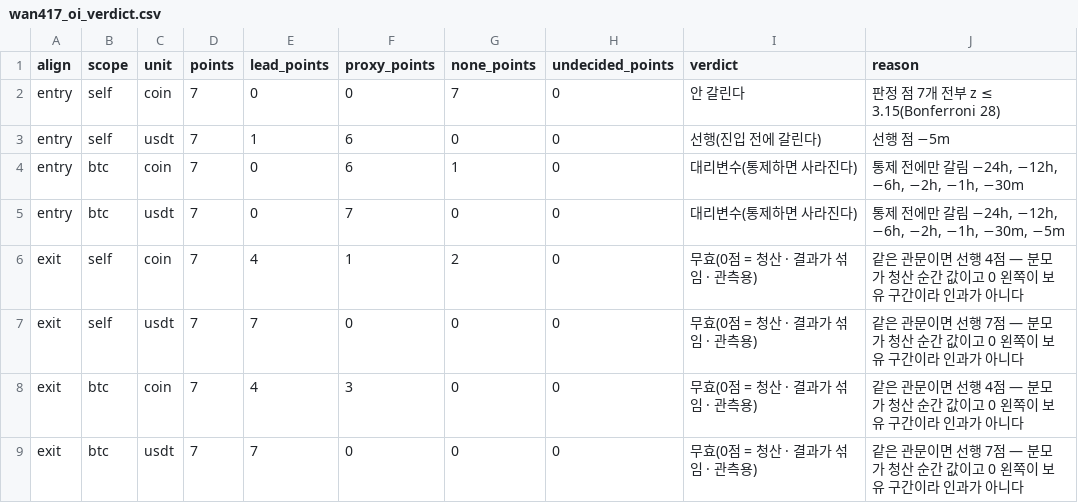
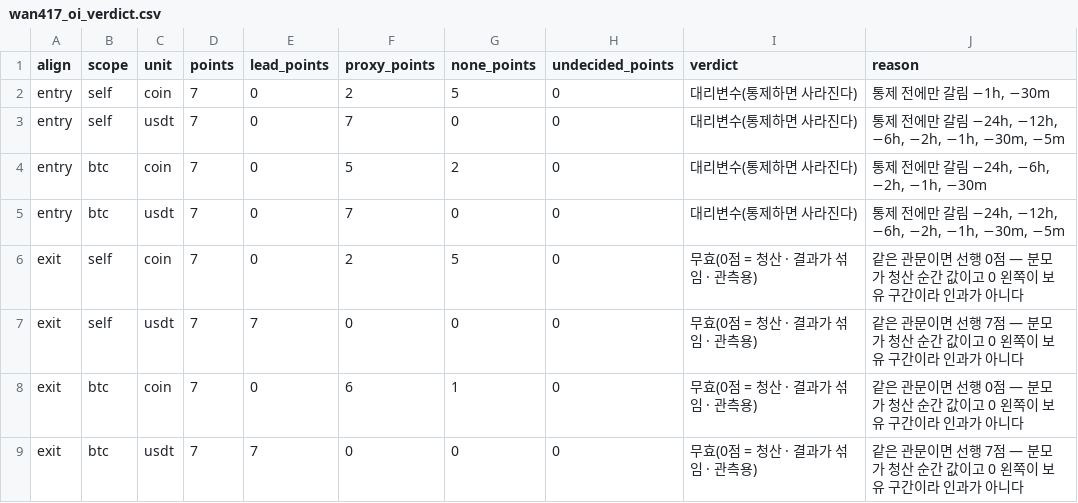
Before and after one commit to yongddini/AlphaBlock, a CSV file: backtest/reports/wan417_oi_verdict.csv, drawn as a sheet.

```diff
--- a/backtest/reports/wan417_oi_verdict.csv
+++ b/backtest/reports/wan417_oi_verdict.csv
@@ -1,9 +1,9 @@
 align,scope,unit,points,lead_points,proxy_points,none_points,undecided_points,verdict,reason
-entry,self,coin,7,0,0,7,0,안 갈린다,판정 점 7개 전부 z ≤ 3.15(Bonferroni 28)
-entry,self,usdt,7,1,6,0,0,선행(진입 전에 갈린다),선행 점 −5m
-entry,btc,coin,7,0,6,1,0,대리변수(통제하면 사라진다),"통제 전에만 갈림 −24h, −12h, −6h, −2h, −1h, −30m"
+entry,self,coin,7,0,2,5,0,대리변수(통제하면 사라진다),"통제 전에만 갈림 −1h, −30m"
+entry,self,usdt,7,0,7,0,0,대리변수(통제하면 사라진다),"통제 전에만 갈림 −24h, −12h, −6h, −2h, −1h, −30m, −5m"
+entry,btc,coin,7,0,5,2,0,대리변수(통제하면 사라진다),"통제 전에만 갈림 −24h, −6h, −2h, −1h, −30m"
 entry,btc,usdt,7,0,7,0,0,대리변수(통제하면 사라진다),"통제 전에만 갈림 −24h, −12h, −6h, −2h, −1h, −30m, −5m"
-exit,self,coin,7,4,1,2,0,무효(0점 = 청산 · 결과가 섞임 · 관측용),같은 관문이면 선행 4점 — 분모가 청산 순간 값이고 0 왼쪽이 보유 구간이라 인과가 아니다
+exit,self,coin,7,0,2,5,0,무효(0점 = 청산 · 결과가 섞임 · 관측용),같은 관문이면 선행 0점 — 분모가 청산 순간 값이고 0 왼쪽이 보유 구간이라 인과가 아니다
 exit,self,usdt,7,7,0,0,0,무효(0점 = 청산 · 결과가 섞임 · 관측용),같은 관문이면 선행 7점 — 분모가 청산 순간 값이고 0 왼쪽이 보유 구간이라 인과가 아니다
-exit,btc,coin,7,4,3,0,0,무효(0점 = 청산 · 결과가 섞임 · 관측용),같은 관문이면 선행 4점 — 분모가 청산 순간 값이고 0 왼쪽이 보유 구간이라 인과가 아니다
+exit,btc,coin,7,0,6,1,0,무효(0점 = 청산 · 결과가 섞임 · 관측용),같은 관문이면 선행 0점 — 분모가 청산 순간 값이고 0 왼쪽이 보유 구간이라 인과가 아니다
 exit,btc,usdt,7,7,0,0,0,무효(0점 = 청산 · 결과가 섞임 · 관측용),같은 관문이면 선행 7점 — 분모가 청산 순간 값이고 0 왼쪽이 보유 구간이라 인과가 아니다
```
Also changed, not shown: backtest/reports/wan417_oi_bins.csv, backtest/reports/wan417_oi_census.csv, 15 other files.
